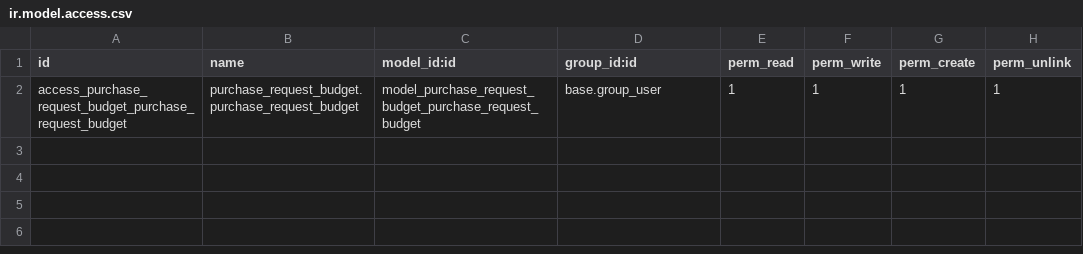
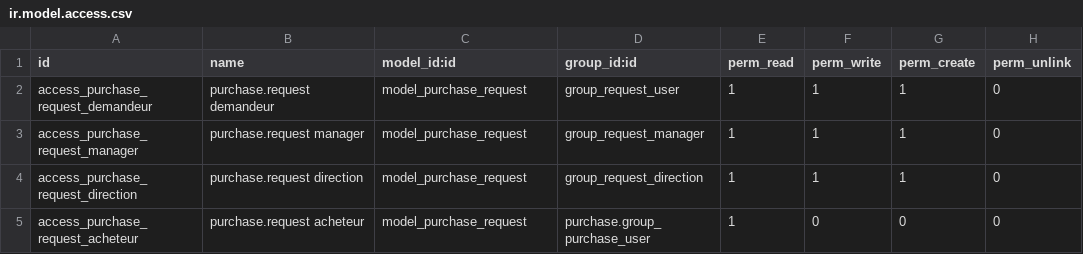
Before and after one commit to eversDevMbini280/purchase_request_budget, a CSV file: security/ir.model.access.csv, drawn as a sheet.

Commit message:
fix(demande): états alignés sur le workflow à six états du sujet

```diff
--- a/security/ir.model.access.csv
+++ b/security/ir.model.access.csv
@@ -1,2 +1,5 @@
 id,name,model_id:id,group_id:id,perm_read,perm_write,perm_create,perm_unlink
-access_purchase_request_budget_purchase_request_budget,purchase_request_budget.purchase_request_budget,model_purchase_request_budget_purchase_request_budget,base.group_user,1,1,1,1
+access_purchase_request_demandeur,purchase.request demandeur,model_purchase_request,group_request_user,1,1,1,0
+access_purchase_request_manager,purchase.request manager,model_purchase_request,group_request_manager,1,1,1,0
+access_purchase_request_direction,purchase.request direction,model_purchase_request,group_request_direction,1,1,1,0
+access_purchase_request_acheteur,purchase.request acheteur,model_purchase_request,purchase.group_purchase_user,1,0,0,0
```
Also changed, not shown: 1 other file.
